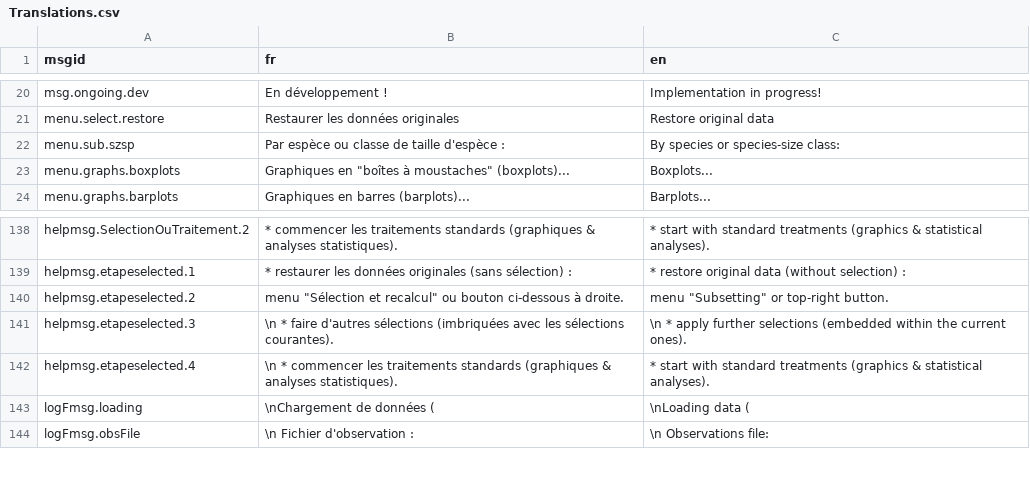
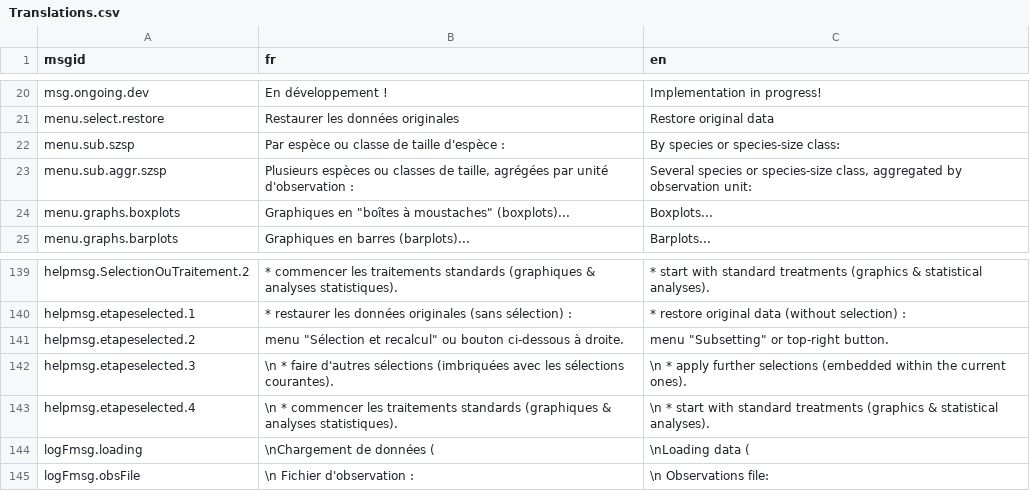
Before and after one commit to yreecht/Plateforme_PAMPA, a CSV file: Scripts_Biodiv/Translations.csv, drawn as a sheet; only a part is shown, gaps mark what is left out; the diff covers the shown part only.

```diff
--- a/Scripts_Biodiv/Translations.csv
+++ b/Scripts_Biodiv/Translations.csv
@@ -22,2 +22,3 @@ menu.select.restore,Restaurer les données originales,Restore original data
 menu.sub.szsp,Par espèce ou classe de taille d'espèce :,By species or species-size class:
+menu.sub.aggr.szsp,"Plusieurs espèces ou classes de taille, agrégées par unité d'observation :","Several species or species-size class, aggregated by observation unit:"
 menu.graphs.boxplots,"Graphiques en ""boîtes à moustaches"" (boxplots)...",Boxplots...
@@ -141,3 +142,3 @@ helpmsg.etapeselected.2," menu ""Sélection et recalcul"" ou bouton ci-dessous
 helpmsg.etapeselected.3,\n  * faire d'autres sélections (imbriquées avec les sélections courantes).,\n  * apply further selections (embedded within the current ones).
-helpmsg.etapeselected.4,\n  * commencer les traitements standards (graphiques & analyses statistiques).,  * start with standard treatments (graphics & statistical analyses).
+helpmsg.etapeselected.4,\n  * commencer les traitements standards (graphiques & analyses statistiques).,\n  * start with standard treatments (graphics & statistical analyses).
 logFmsg.loading,\nChargement de données  (,\nLoading data  (
```
Also changed, not shown: 17 added rows and 6 edited cells elsewhere in this file, 3 other files.
